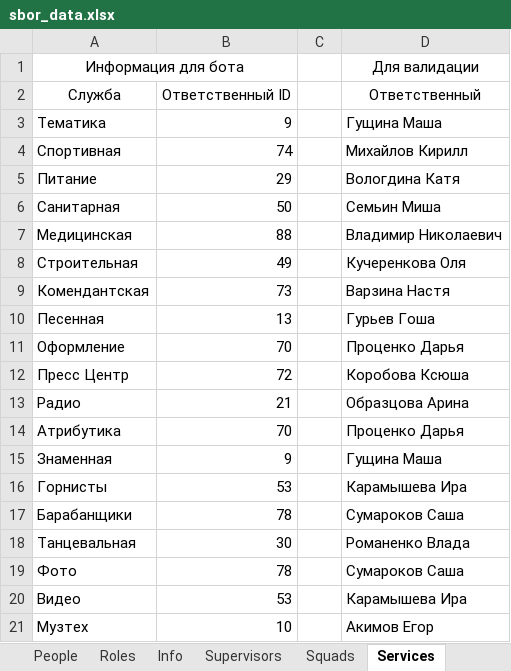
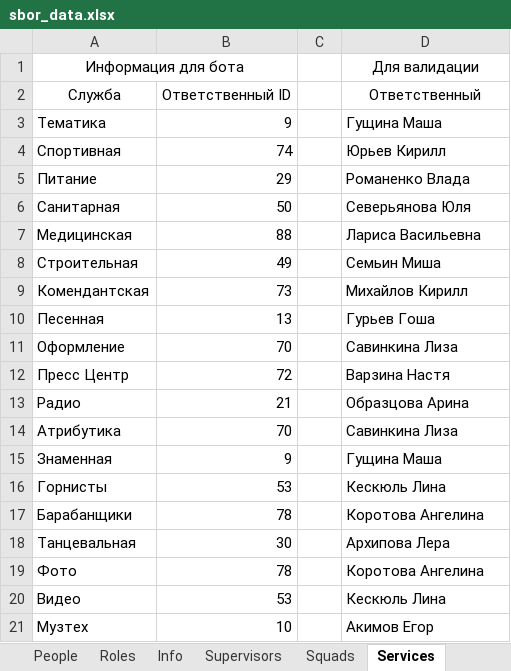
Before and after one commit to Hillwar/sbor-bot, an Excel workbook: resource/data/sbor_data.xlsx, sheet Services, drawn as a sheet; values as stored, in another font and other column widths than the file's, no borders; the diff names each change by its address in the sheet, - before the commit and + after, or states it on an @@ line.

```diff
--- a/resource/data/sbor_data.xlsx (sheet Services)
+++ b/resource/data/sbor_data.xlsx (sheet Services)
-D4: Михайлов Кирилл
+D4: Юрьев Кирилл
-D5: Вологдина Катя
+D5: Романенко Влада
-D6: Семьин Миша
+D6: Северьянова Юля
-D7: Владимир Николаевич
+D7: Лариса Васильевна
-D8: Кучеренкова Оля
+D8: Семьин Миша
-D9: Варзина Настя
+D9: Михайлов Кирилл
-D11: Проценко Дарья
+D11: Савинкина Лиза
-D12: Коробова Ксюша
+D12: Варзина Настя
-D14: Проценко Дарья
+D14: Савинкина Лиза
-D16: Карамышева Ира
+D16: Кескюль Лина
-D17: Сумароков Саша
+D17: Коротова Ангелина
-D18: Романенко Влада
+D18: Архипова Лера
-D19: Сумароков Саша
+D19: Коротова Ангелина
-D20: Карамышева Ира
+D20: Кескюль Лина
```
Also changed, not shown: sheet People, sheet Commanders, sheet Supervisors, formulas that keep their value.
